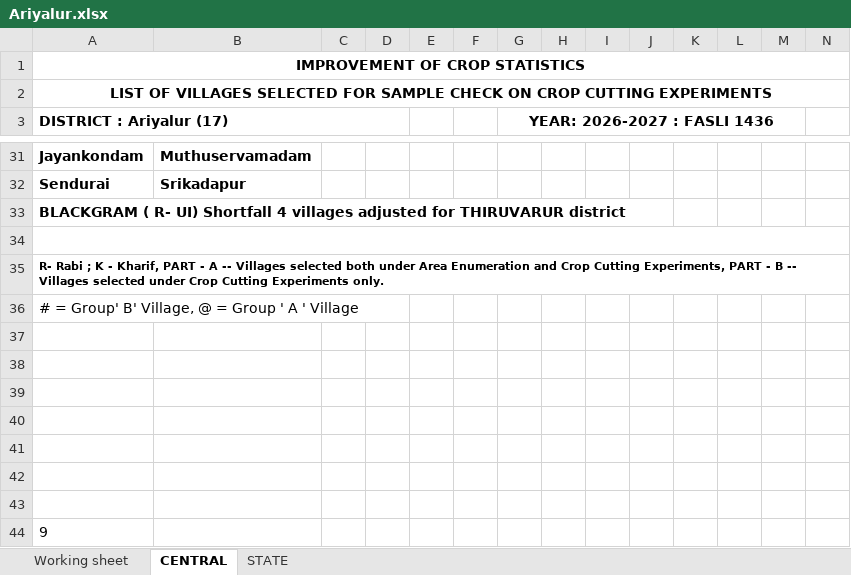
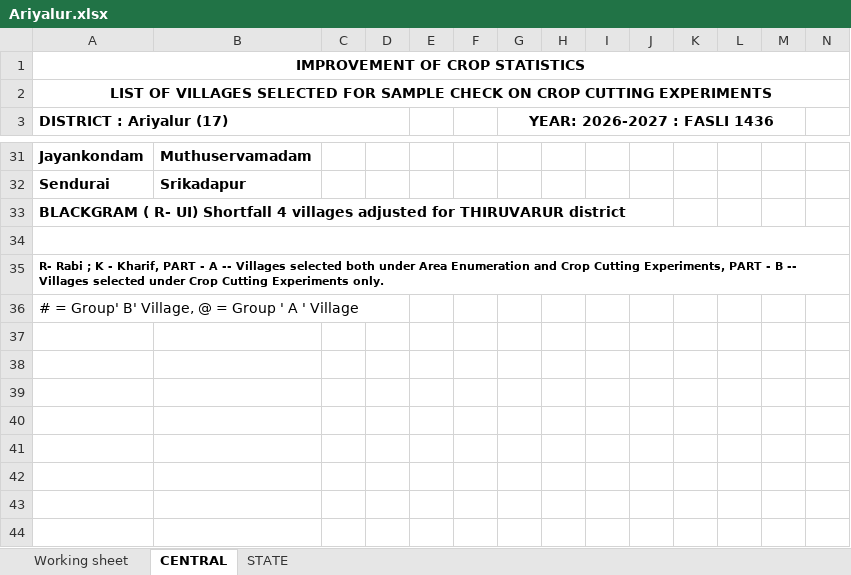
Before and after one commit to grv08singh/01_masterRepo, an Excel workbook: 06_Office_Related/01_NSO_work/06_SL_processing/03_TN_SL_2026-27/SL 2.0/Ariyalur.xlsx, sheet CENTRAL, drawn as a sheet; only a part is shown, gaps mark what is left out; values as stored, in another font and other column widths than the file's, no borders; rows hold the shown columns only; the diff names each change by its address in the sheet, - before the commit and + after, or states it on an @@ line.

```diff
--- a/06_Office_Related/01_NSO_work/06_SL_processing/03_TN_SL_2026-27/SL 2.0/Ariyalur.xlsx (sheet CENTRAL)
+++ b/06_Office_Related/01_NSO_work/06_SL_processing/03_TN_SL_2026-27/SL 2.0/Ariyalur.xlsx (sheet CENTRAL)
-row 37: (empty)
-row 38: (empty)
-row 39: (empty)
-row 40: (empty)
-row 41: (empty)
-row 42: (empty)
-row 43: (empty)
-row 44: 9
```
Also changed, not shown: 06_Office_Related/01_NSO_work/06_SL_processing/03_TN_SL_2026-27/SL 2.0/Chengalpattu.xlsx, 06_Office_Related/01_NSO_work/06_SL_processing/03_TN_SL_2026-27/SL 2.0/Dharmapuri.xlsx, 21 other files.
